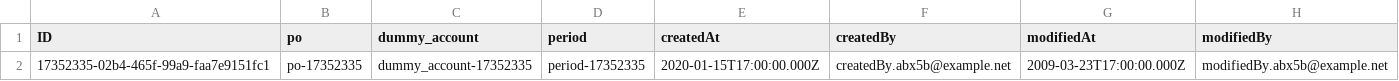
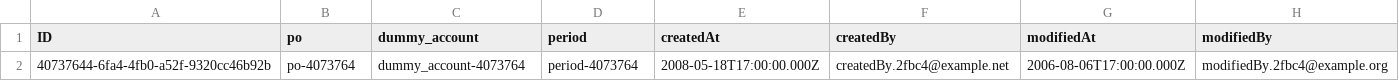
Before and after one commit to fahrialmd/btpjapanprojectdemo-public, a CSV file: db/data/btpjapanprojectdemo-ClearingLog.csv, drawn as a sheet.

```diff
--- a/db/data/btpjapanprojectdemo-ClearingLog.csv
+++ b/db/data/btpjapanprojectdemo-ClearingLog.csv
@@ -1,2 +1,2 @@
 ID,po,dummy_account,period,createdAt,createdBy,modifiedAt,modifiedBy
-17352335-02b4-465f-99a9-faa7e9151fc1,po-17352335,dummy_account-17352335,period-17352335,2020-01-15T17:00:00.000Z,createdBy.abx5b@example.net,2009-03-23T17:00:00.000Z,modifiedBy.abx5b@example.net
+40737644-6fa4-4fb0-a52f-9320cc46b92b,po-4073764,dummy_account-4073764,period-4073764,2008-05-18T17:00:00.000Z,createdBy.2fbc4@example.net,2006-08-06T17:00:00.000Z,modifiedBy.2fbc4@example.org
```
Also changed, not shown: db/data/btpjapanprojectdemo-GoodsMovementLog.csv, db/data/btpjapanprojectdemo-InvoiceLog.csv, 2 other files.
